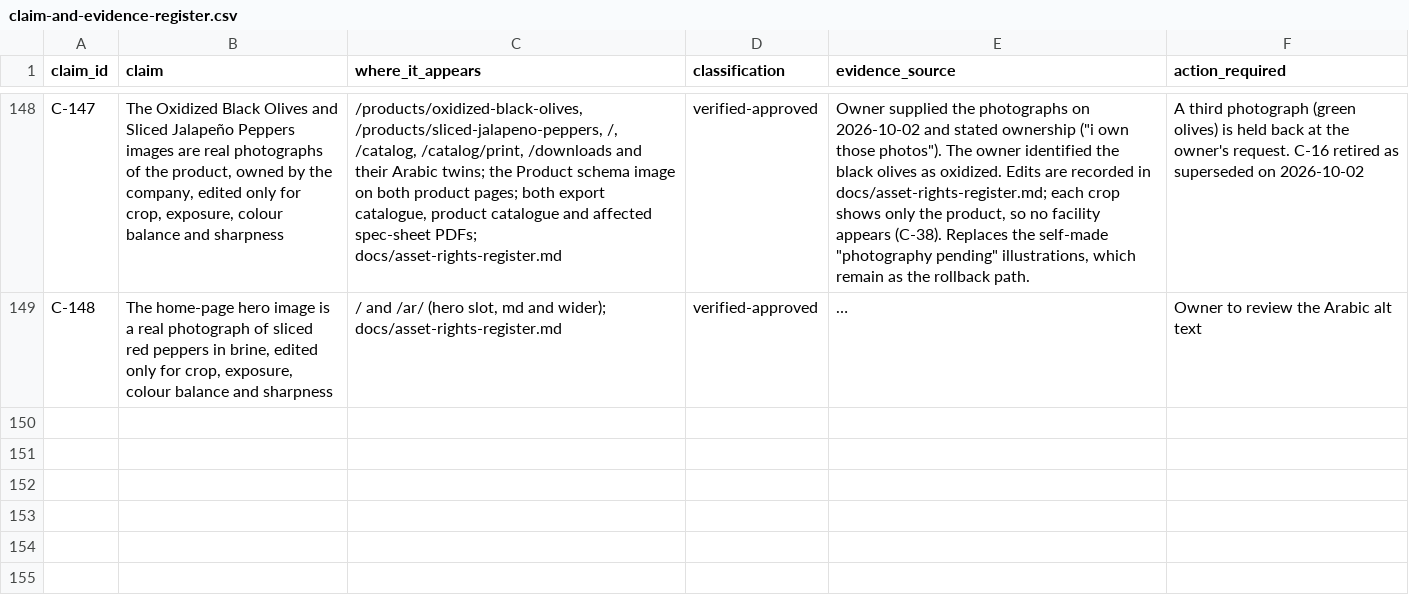
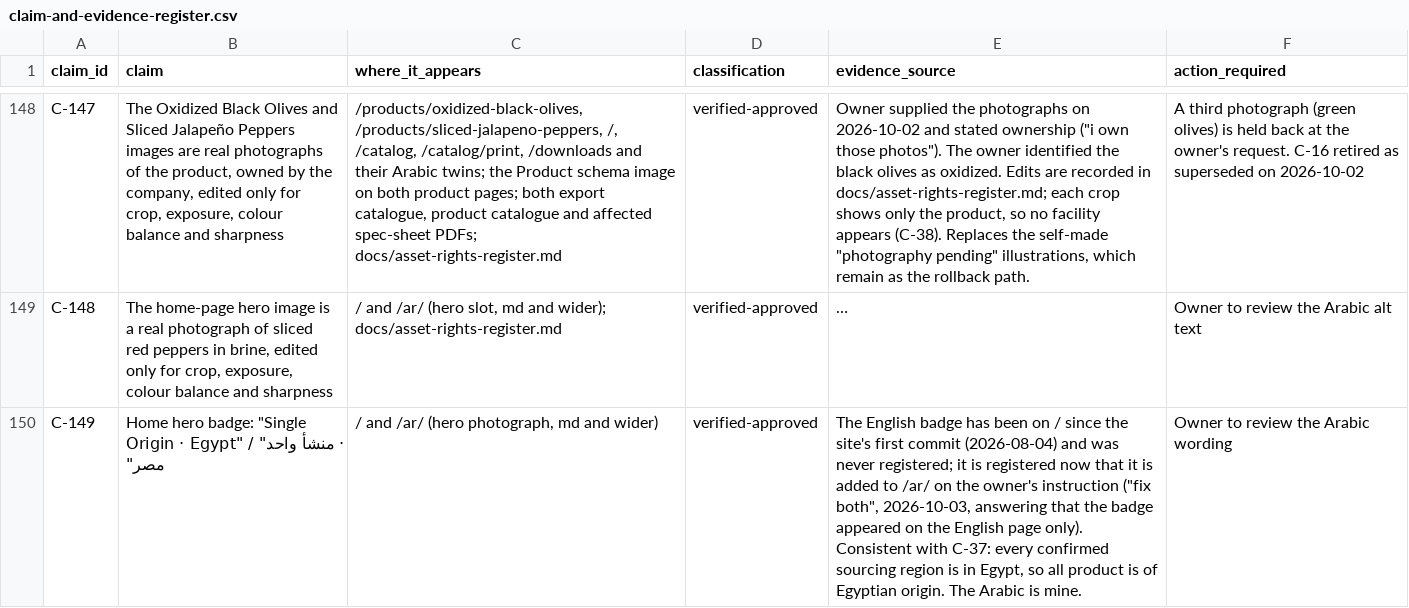
Before and after one commit to Mohamed00076/olivesegypt-site, a CSV file: docs/claim-and-evidence-register.csv, drawn as a sheet; only a part is shown, gaps mark what is left out; long unchanged cells end in …; the diff names each change by its address in the sheet, - before the commit and + after, or states it on an @@ line.

```diff
--- a/docs/claim-and-evidence-register.csv
+++ b/docs/claim-and-evidence-register.csv
+row 150: C-149 | Home hero badge: "Single Origin · Egypt" / "منشأ واحد · مصر" | / and /ar/ (hero photograph, md and wider) | verified-approved | The English badge has been on / since the site's first commit (2026-08-04) and was never registered; it is registered now that it is added to /ar/ on the owner's instruction ("fix both", 2026-10-03, answering that the badge appeared on the English page only). Consistent with C-37: every confirmed sourcing region is in Egypt, so all product is of Egyptian origin. The Arabic is mine. | Owner to review the Arabic wording
```
Also changed, not shown: 1 other file.
